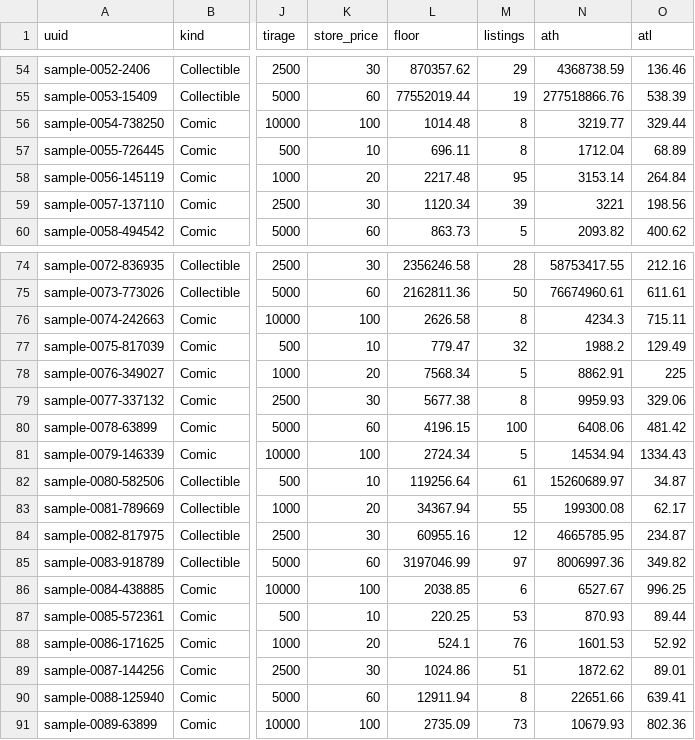
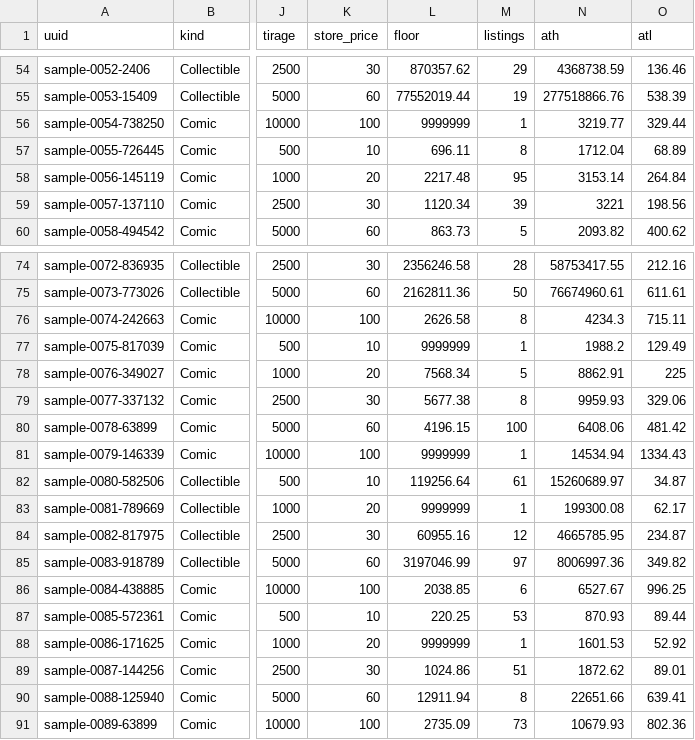
Before and after one commit to VeVePreda/veve-sites, a CSV file: engine/data/sample/catalogue.csv, drawn as a sheet; only a part is shown, gaps mark what is left out; the diff names each change by its address in the sheet, - before the commit and + after, or states it on an @@ line.

```diff
--- a/engine/data/sample/catalogue.csv
+++ b/engine/data/sample/catalogue.csv
-L56 (floor): 1014.48
+L56 (floor): 9999999
-M56 (listings): 8
+M56 (listings): 1
-L77 (floor): 779.47
+L77 (floor): 9999999
-M77 (listings): 32
+M77 (listings): 1
-L81 (floor): 2724.34
+L81 (floor): 9999999
-M81 (listings): 5
+M81 (listings): 1
-L83 (floor): 34367.94
+L83 (floor): 9999999
-M83 (listings): 55
+M83 (listings): 1
-L88 (floor): 524.1
+L88 (floor): 9999999
-M88 (listings): 76
+M88 (listings): 1
```
Also changed, not shown: 4 other files.
